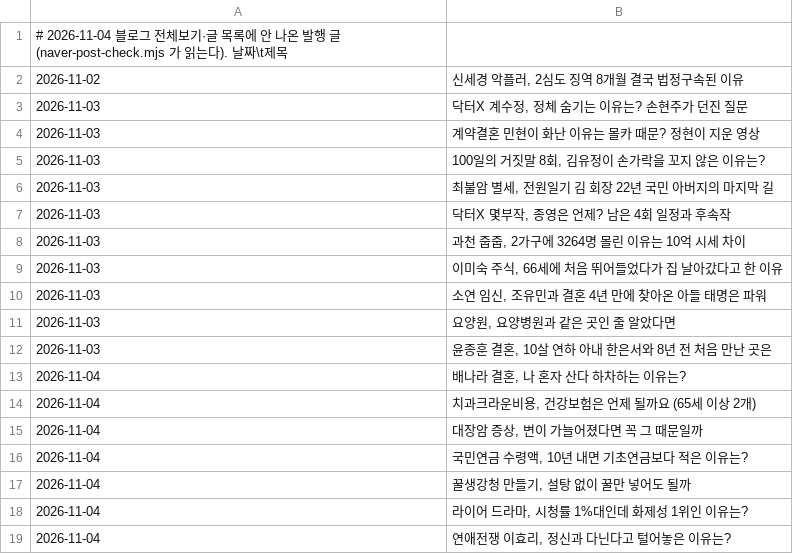
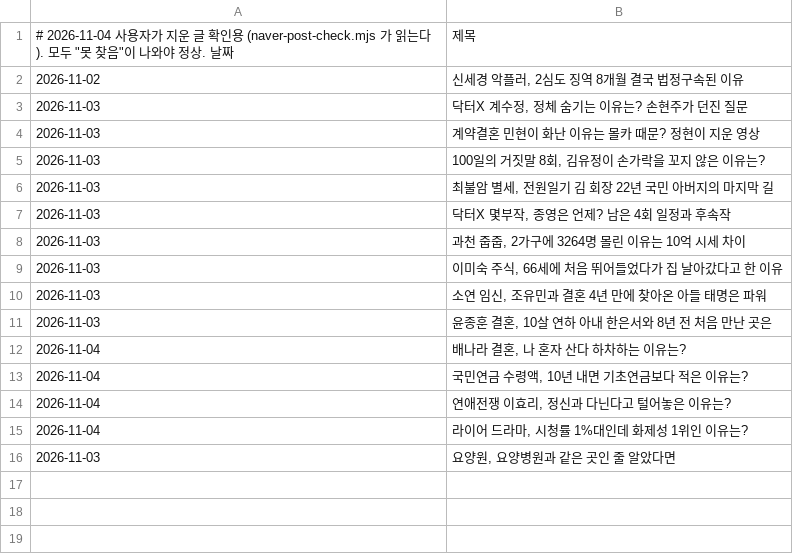
Before and after one commit to dae0064-boop/seonggeul-content-hub, a TSV file: content/archive/missing-posts.tsv, drawn as a sheet.

```diff
--- a/content/archive/missing-posts.tsv
+++ b/content/archive/missing-posts.tsv
@@ -1,2 +1,2 @@
-# 2026-11-04 블로그 전체보기·글 목록에 안 나온 발행 글 (naver-post-check.mjs 가 읽는다). 날짜\t제목
+# 2026-11-04 사용자가 지운 글 확인용 (naver-post-check.mjs 가 읽는다). 모두 "못 찾음"이 나와야 정상. 날짜	제목
 2026-11-02	신세경 악플러, 2심도 징역 8개월 결국 법정구속된 이유
@@ -10,10 +10,7 @@
 2026-11-03	소연 임신, 조유민과 결혼 4년 만에 찾아온 아들 태명은 파워
-2026-11-03	요양원, 요양병원과 같은 곳인 줄 알았다면
 2026-11-03	윤종훈 결혼, 10살 연하 아내 한은서와 8년 전 처음 만난 곳은
 2026-11-04	배나라 결혼, 나 혼자 산다 하차하는 이유는?
-2026-11-04	치과크라운비용, 건강보험은 언제 될까요 (65세 이상 2개)
-2026-11-04	대장암 증상, 변이 가늘어졌다면 꼭 그 때문일까
 2026-11-04	국민연금 수령액, 10년 내면 기초연금보다 적은 이유는?
-2026-11-04	꿀생강청 만들기, 설탕 없이 꿀만 넣어도 될까
+2026-11-04	연애전쟁 이효리, 정신과 다닌다고 털어놓은 이유는?
 2026-11-04	라이어 드라마, 시청률 1%대인데 화제성 1위인 이유는?
-2026-11-04	연애전쟁 이효리, 정신과 다닌다고 털어놓은 이유는?
+2026-11-03	요양원, 요양병원과 같은 곳인 줄 알았다면
```
Also changed, not shown: content/archive/published.tsv, 15 other files.
